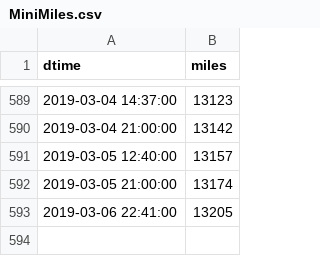
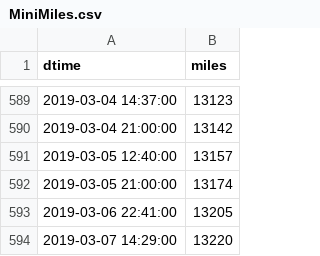
Before and after one commit to angelmanzur/MiniMiles, a CSV file: MiniMiles.csv, drawn as a sheet; only a part is shown, gaps mark what is left out.

Commit message:
updated miles

```diff
--- a/MiniMiles.csv
+++ b/MiniMiles.csv
@@ -593 +593,2 @@ dtime,miles
 2019-03-06 22:41:00,13205
+2019-03-07 14:29:00,13220
```
Also changed, not shown: 1 other file.
